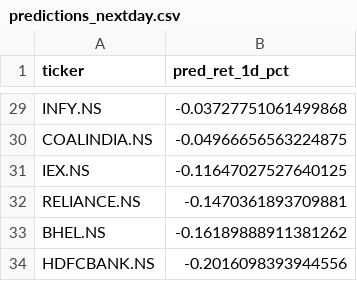
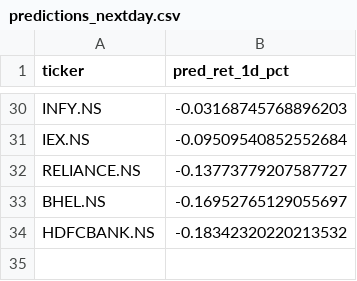
Before and after one commit to NGowthamKumar/Stock_Sentiment, a CSV file: data/predictions_nextday.csv, drawn as a sheet; only a part is shown, gaps mark what is left out; removed rows and columns are numbered as before the commit, all else as after; the diff covers the shown part only; the diff names each change by its address in the sheet, - before the commit and + after, or states it on an @@ line.

```diff
--- a/data/predictions_nextday.csv
+++ b/data/predictions_nextday.csv
-B30 (pred_ret_1d_pct): -0.03727751061499868
+B30 (pred_ret_1d_pct): -0.03168745768896203
-row 30: COALINDIA.NS | -0.04966656563224875
-B31 (pred_ret_1d_pct): -0.11647027527640125
+B31 (pred_ret_1d_pct): -0.09509540852552684
-B32 (pred_ret_1d_pct): -0.1470361893709881
+B32 (pred_ret_1d_pct): -0.13773779207587727
-B33 (pred_ret_1d_pct): -0.16189888911381262
+B33 (pred_ret_1d_pct): -0.16952765129055697
-B34 (pred_ret_1d_pct): -0.2016098393944556
+B34 (pred_ret_1d_pct): -0.18342320220213532
```
Also changed, not shown: 7 added rows, 6 removed rows and 20 edited cells elsewhere in this file, data/history/stock_sentiment_summary_history.csv, data/stock_sentiment_summary.csv, 2 other files.
